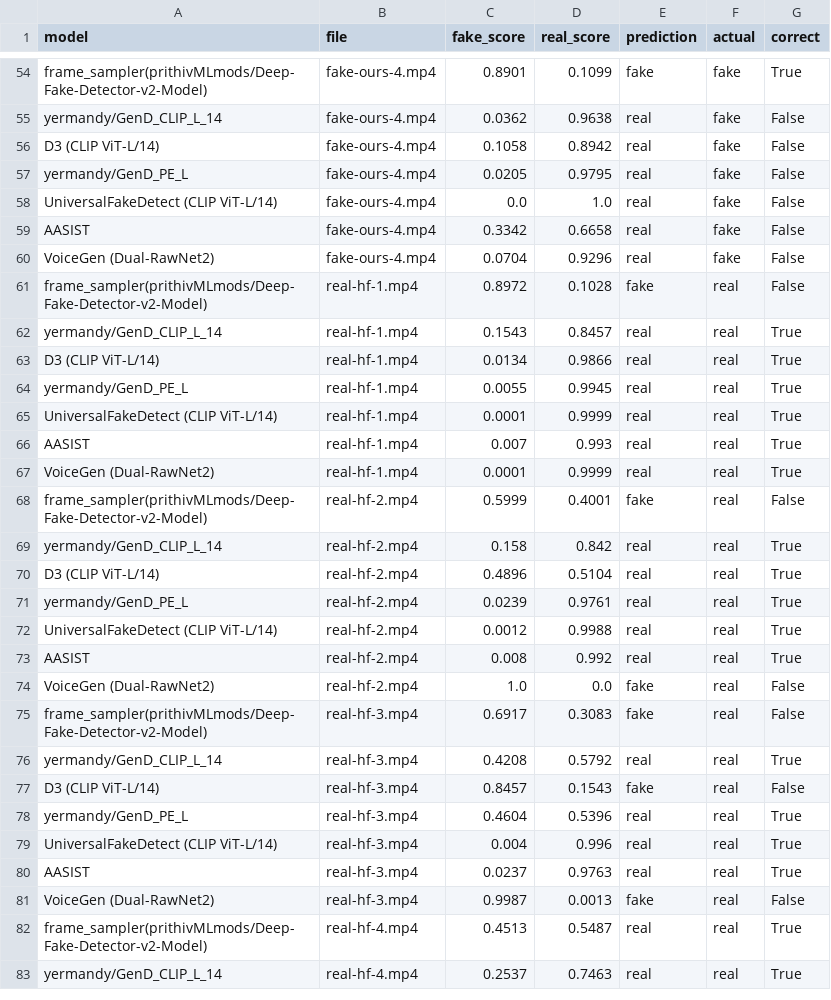
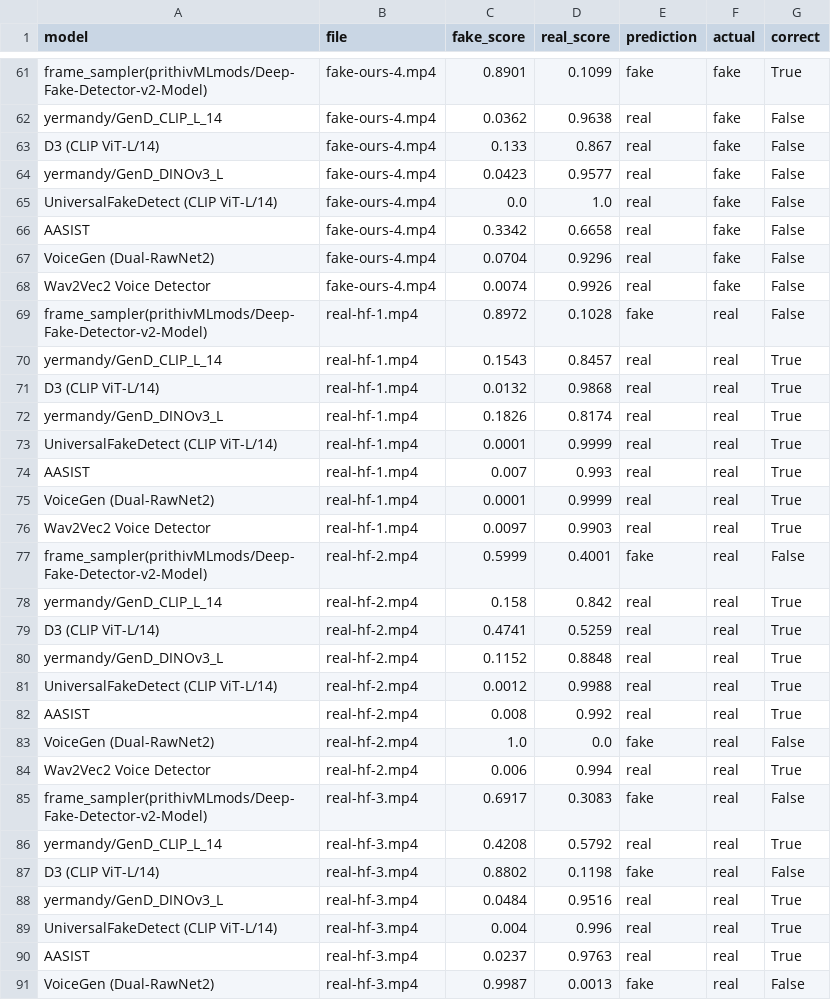
Before and after one commit to TaCertoIssoAI/deep-fake-detector, a CSV file: benchmark_results.csv, drawn as a sheet; only a part is shown, gaps mark what is left out; the shorter side is filled out with more unchanged rows; the diff covers the shown part only.

Commit message:
Remove GenD PE L to Dinov3

```diff
--- a/benchmark_results.csv
+++ b/benchmark_results.csv
@@ -55,4 +62,4 @@ frame_sampler(prithivMLmods/Deep-Fake-Detector-v2-Model),fake-ours-4.mp4,0.8901,
 yermandy/GenD_CLIP_L_14,fake-ours-4.mp4,0.0362,0.9638,real,fake,False
-D3 (CLIP ViT-L/14),fake-ours-4.mp4,0.1058,0.8942,real,fake,False
-yermandy/GenD_PE_L,fake-ours-4.mp4,0.0205,0.9795,real,fake,False
+D3 (CLIP ViT-L/14),fake-ours-4.mp4,0.133,0.867,real,fake,False
+yermandy/GenD_DINOv3_L,fake-ours-4.mp4,0.0423,0.9577,real,fake,False
 UniversalFakeDetect (CLIP ViT-L/14),fake-ours-4.mp4,0.0,1.0,real,fake,False
@@ -60,6 +67,7 @@ AASIST,fake-ours-4.mp4,0.3342,0.6658,real,fake,False
 VoiceGen (Dual-RawNet2),fake-ours-4.mp4,0.0704,0.9296,real,fake,False
+Wav2Vec2 Voice Detector,fake-ours-4.mp4,0.0074,0.9926,real,fake,False
 frame_sampler(prithivMLmods/Deep-Fake-Detector-v2-Model),real-hf-1.mp4,0.8972,0.1028,fake,real,False
 yermandy/GenD_CLIP_L_14,real-hf-1.mp4,0.1543,0.8457,real,real,True
-D3 (CLIP ViT-L/14),real-hf-1.mp4,0.0134,0.9866,real,real,True
-yermandy/GenD_PE_L,real-hf-1.mp4,0.0055,0.9945,real,real,True
+D3 (CLIP ViT-L/14),real-hf-1.mp4,0.0132,0.9868,real,real,True
+yermandy/GenD_DINOv3_L,real-hf-1.mp4,0.1826,0.8174,real,real,True
 UniversalFakeDetect (CLIP ViT-L/14),real-hf-1.mp4,0.0001,0.9999,real,real,True
@@ -67,6 +75,7 @@ AASIST,real-hf-1.mp4,0.007,0.993,real,real,True
 VoiceGen (Dual-RawNet2),real-hf-1.mp4,0.0001,0.9999,real,real,True
+Wav2Vec2 Voice Detector,real-hf-1.mp4,0.0097,0.9903,real,real,True
 frame_sampler(prithivMLmods/Deep-Fake-Detector-v2-Model),real-hf-2.mp4,0.5999,0.4001,fake,real,False
 yermandy/GenD_CLIP_L_14,real-hf-2.mp4,0.158,0.842,real,real,True
-D3 (CLIP ViT-L/14),real-hf-2.mp4,0.4896,0.5104,real,real,True
-yermandy/GenD_PE_L,real-hf-2.mp4,0.0239,0.9761,real,real,True
+D3 (CLIP ViT-L/14),real-hf-2.mp4,0.4741,0.5259,real,real,True
+yermandy/GenD_DINOv3_L,real-hf-2.mp4,0.1152,0.8848,real,real,True
 UniversalFakeDetect (CLIP ViT-L/14),real-hf-2.mp4,0.0012,0.9988,real,real,True
@@ -74,6 +83,7 @@ AASIST,real-hf-2.mp4,0.008,0.992,real,real,True
 VoiceGen (Dual-RawNet2),real-hf-2.mp4,1.0,0.0,fake,real,False
+Wav2Vec2 Voice Detector,real-hf-2.mp4,0.006,0.994,real,real,True
 frame_sampler(prithivMLmods/Deep-Fake-Detector-v2-Model),real-hf-3.mp4,0.6917,0.3083,fake,real,False
 yermandy/GenD_CLIP_L_14,real-hf-3.mp4,0.4208,0.5792,real,real,True
-D3 (CLIP ViT-L/14),real-hf-3.mp4,0.8457,0.1543,fake,real,False
-yermandy/GenD_PE_L,real-hf-3.mp4,0.4604,0.5396,real,real,True
+D3 (CLIP ViT-L/14),real-hf-3.mp4,0.8802,0.1198,fake,real,False
+yermandy/GenD_DINOv3_L,real-hf-3.mp4,0.0484,0.9516,real,real,True
 UniversalFakeDetect (CLIP ViT-L/14),real-hf-3.mp4,0.004,0.996,real,real,True
```
Also changed, not shown: 11 added rows, 1 removed row and 45 edited cells elsewhere in this file, 5 other files.
